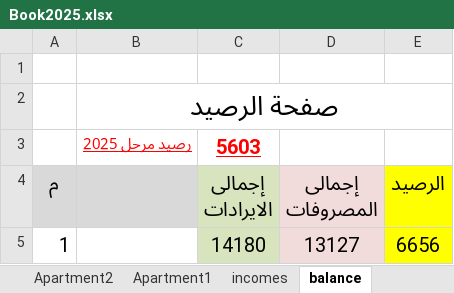
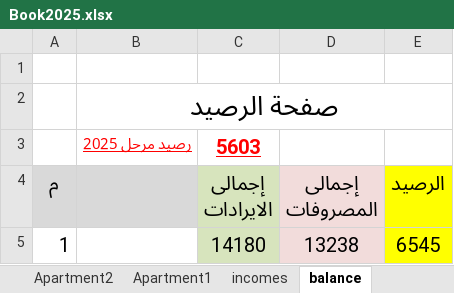
Before and after one commit to lamiaabakry1/seyana2024, an Excel workbook: Book2025.xlsx, sheet balance, drawn as a sheet; values as stored, in another font and other column widths than the file's, no borders; the diff names each change by its address in the sheet, - before the commit and + after, or states it on an @@ line.

```diff
--- a/Book2025.xlsx (sheet balance)
+++ b/Book2025.xlsx (sheet balance)
-D5 (إجمالى المصروفات): 13127
+D5 (إجمالى المصروفات): 13238
-E5 (الرصيد): 6656
+E5 (الرصيد): 6545
```
Also changed, not shown: sheet outcomes, charts or pictures.
